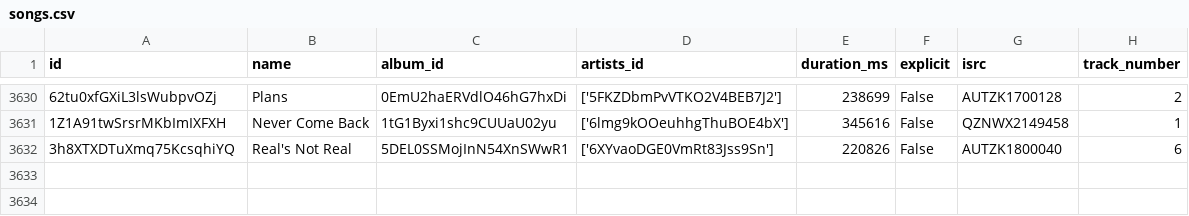
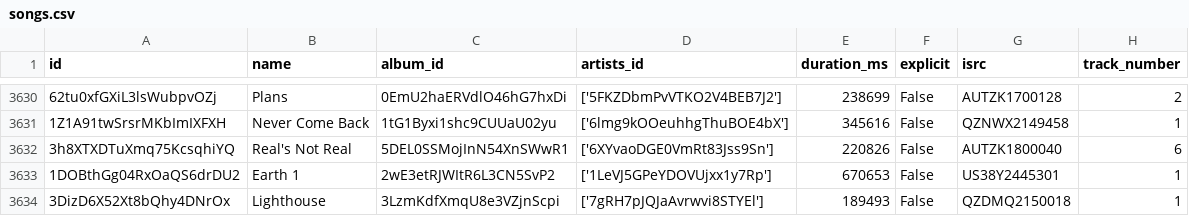
Before and after one commit to iochoa808/SpotifyData, a CSV file: data/songs.csv, drawn as a sheet; only a part is shown, gaps mark what is left out.

```diff
--- a/data/songs.csv
+++ b/data/songs.csv
@@ -3632 +3632,3 @@ id,name,album_id,artists_id,duration_ms,explicit,isrc,track_number
 3h8XTXDTuXmq75KcsqhiYQ,Real's Not Real,5DEL0SSMojInN54XnSWwR1,['6XYvaoDGE0VmRt83Jss9Sn'],220826,False,AUTZK1800040,6
+1DOBthGg04RxOaQS6drDU2,Earth 1,2wE3etRJWItR6L3CN5SvP2,['1LeVJ5GPeYDOVUjxx1y7Rp'],670653,False,US38Y2445301,1
+3DizD6X52Xt8bQhy4DNrOx,Lighthouse,3LzmKdfXmqU8e3VZjnScpi,['7gRH7pJQJaAvrwvi8STYEl'],189493,False,QZDMQ2150018,1
```
Also changed, not shown: data/recently_played.csv, 1 other file.
